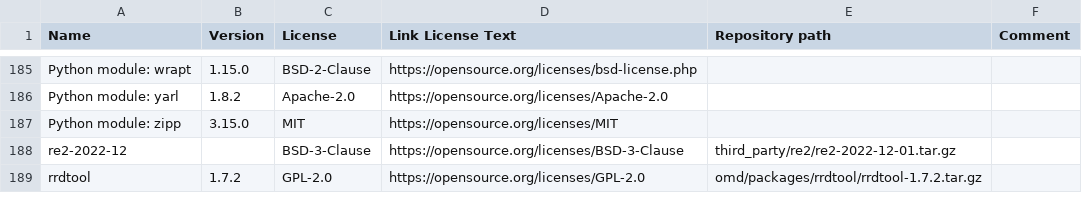
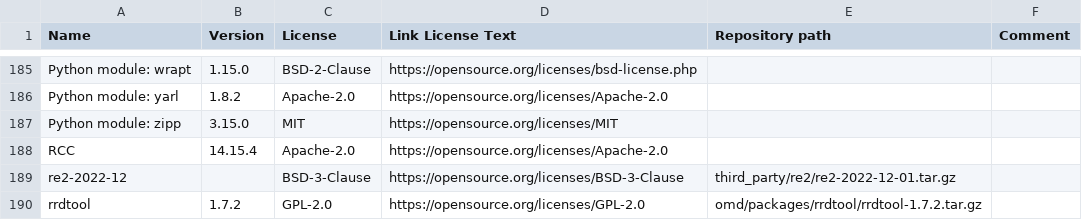
Before and after one commit to Checkmk/checkmk, a CSV file: omd/Licenses.csv, drawn as a sheet; only a part is shown, gaps mark what is left out.

Commit message:
Robotmk: Add RCC to license list
CMK-15478

Change-Id: I0b401565f61ba2373b7c27bbe5b2871e89ad1dbf

```diff
--- a/omd/Licenses.csv
+++ b/omd/Licenses.csv
@@ -187,2 +187,3 @@ Python module: yarl,1.8.2,Apache-2.0,https://opensource.org/licenses/Apache-2.0,
 Python module: zipp,3.15.0,MIT,https://opensource.org/licenses/MIT,,
+RCC,14.15.4,Apache-2.0,https://opensource.org/licenses/Apache-2.0,,
 re2-2022-12,,BSD-3-Clause,https://opensource.org/licenses/BSD-3-Clause,third_party/re2/re2-2022-12-01.tar.gz,
```
